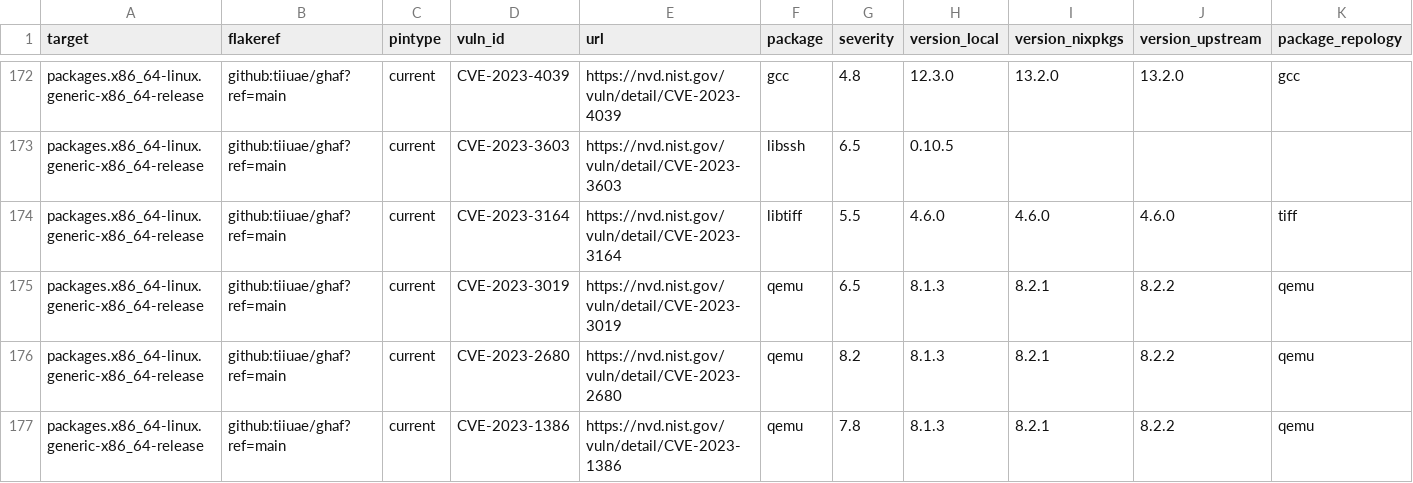
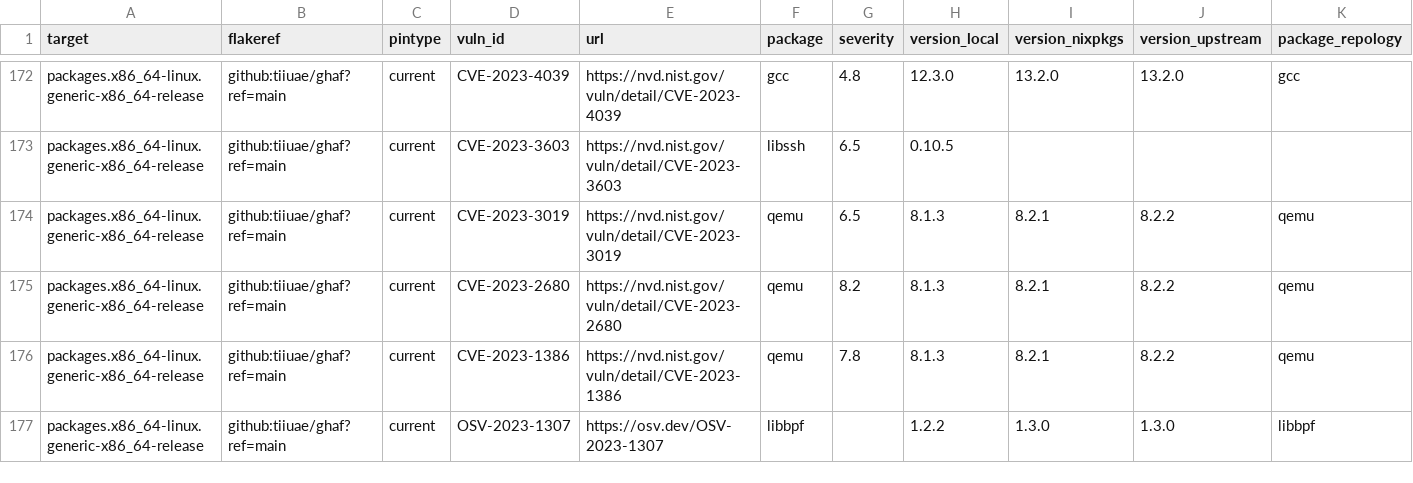
Before and after one commit to tiiuae/ghafscan, a CSV file: reports/main/data.csv, drawn as a sheet; only a part is shown, gaps mark what is left out; the shorter side is filled out with more unchanged rows; rows hold the shown columns only; the diff covers the shown part only; the diff names each change by its address in the sheet, - before the commit and + after, or states it on an @@ line.

```diff
--- a/reports/main/data.csv
+++ b/reports/main/data.csv
-row 174: packages.x86_64-linux.generic-x86_64-release | github:tiiuae/ghaf?ref=main | current | CVE-2023-3164 | https://nvd.nist.gov/vuln/detail/CVE-2023-3164 | libtiff | 5.5 | 4.6.0 | 4.6.0 | 4.6.0 | tiff
```
Also changed, not shown: 7 removed rows elsewhere in this file, reports/ghaf-23.12/data.csv, 3 other files.
